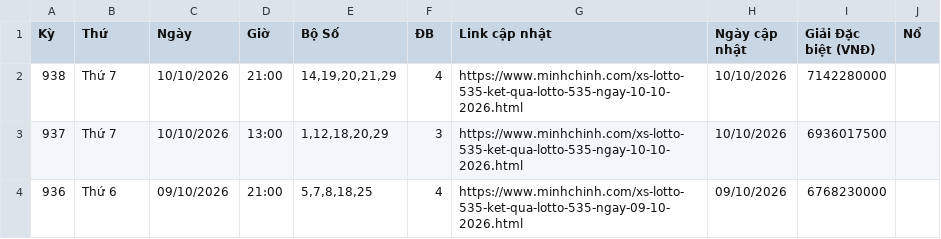
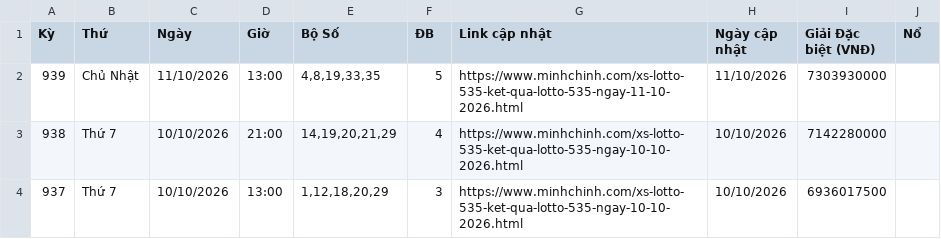
Before and after one commit to LuongTanDat/VietlotFast, a CSV file: data/canonical/loto_5_35_all_day.csv, drawn as a sheet; only a part is shown; the shorter side is filled out with more unchanged rows.

```diff
--- a/data/canonical/loto_5_35_all_day.csv
+++ b/data/canonical/loto_5_35_all_day.csv
@@ -1,2 +1,3 @@
 Kỳ,Thứ,Ngày,Giờ,Bộ Số,ĐB,Link cập nhật,Ngày cập nhật,Giải Đặc biệt (VNĐ),Nổ
+939,Chủ Nhật,11/10/2026,13:00,"4,8,19,33,35",5,https://www.minhchinh.com/xs-lotto-535-ket-qua-lotto-535-ngay-11-10-2026.html,11/10/2026,7303930000,
 938,Thứ 7,10/10/2026,21:00,"14,19,20,21,29",4,https://www.minhchinh.com/xs-lotto-535-ket-qua-lotto-535-ngay-10-10-2026.html,10/10/2026,7142280000,
```
Also changed, not shown: data/exports/scoring/keno_number_scoring_full_latest.csv, data/exports/scoring/loto_5_35_number_scoring_full_latest.csv, 23 other files.
